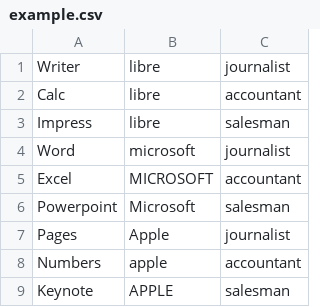
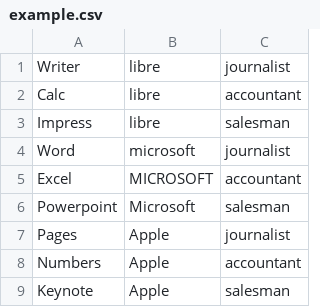
Before and after one commit to rudyghill/cviche, a CSV file: example.csv, drawn as a sheet.

```diff
--- a/example.csv
+++ b/example.csv
@@ -7,3 +7,3 @@ Powerpoint,Microsoft,salesman
 Pages, Apple,journalist
-Numbers,apple ,accountant
-Keynote, APPLE ,salesman
+Numbers,Apple ,accountant
+Keynote, Apple ,salesman
```
Also changed, not shown: 1 other file.
